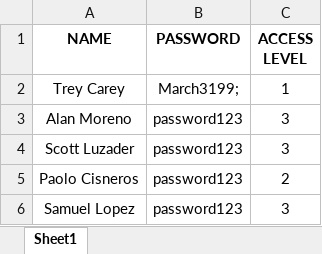
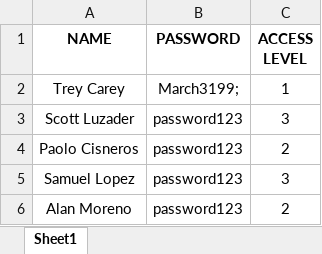
Before and after one commit to POK-AV/LTSDV, an Excel workbook: bin/files/users.xlsx, sheet Sheet1, drawn as a sheet; values as stored, in another font and other column widths than the file's, no borders; removed rows and columns are numbered as before the commit, all else as after; the diff names each change by its address in the sheet, - before the commit and + after, or states it on an @@ line.

```diff
--- a/bin/files/users.xlsx (sheet Sheet1)
+++ b/bin/files/users.xlsx (sheet Sheet1)
-row 3: Alan Moreno | password123 | 3
+row 6: Alan Moreno | password123 | 2
```
Also changed, not shown: resources/files/users.xlsx, 6 other files.
